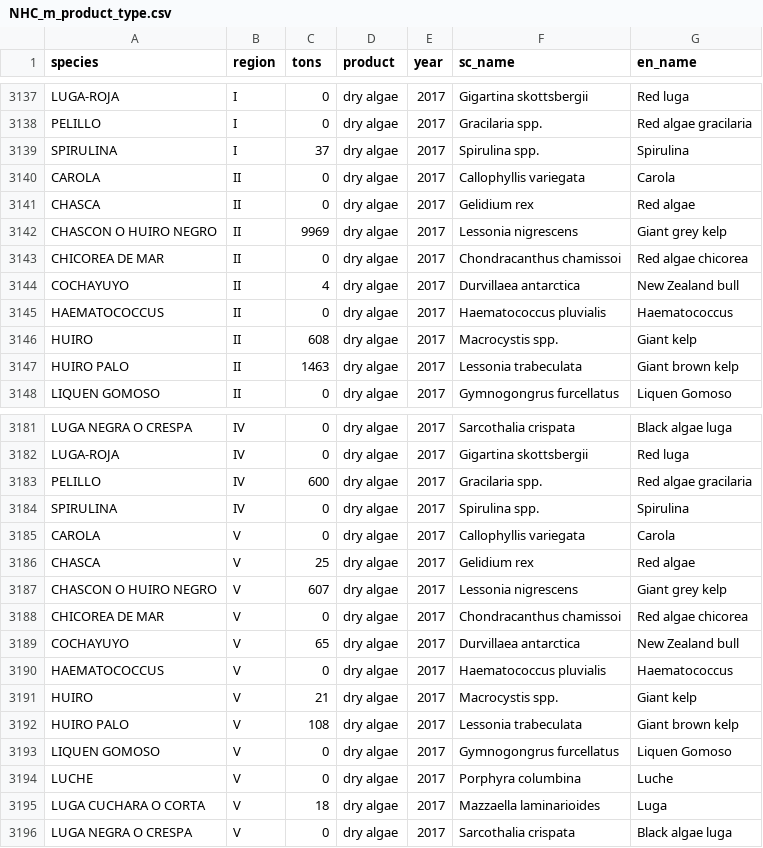
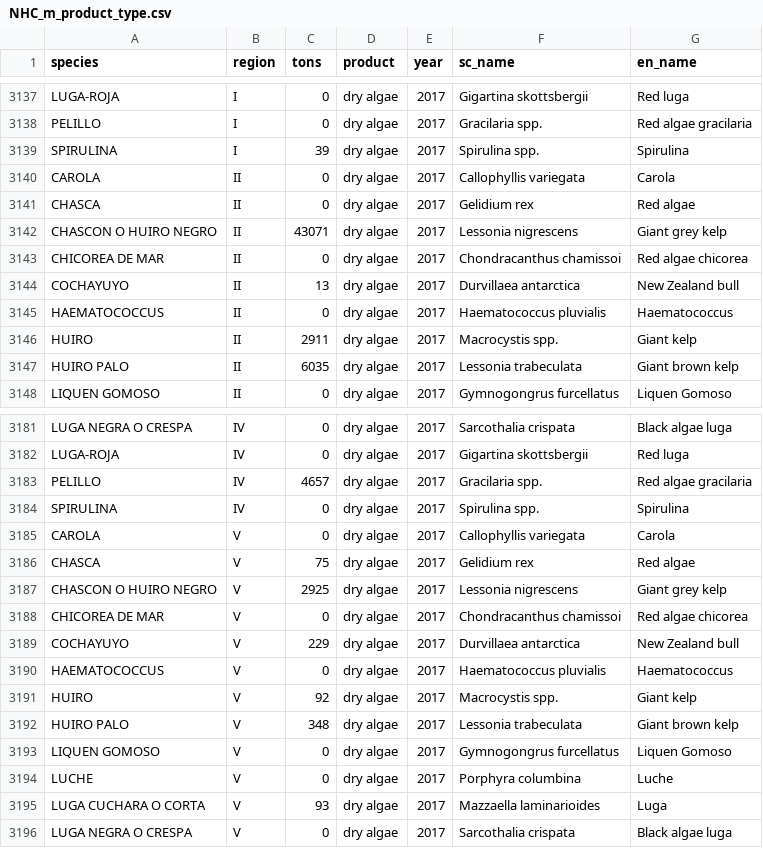
Before and after one commit to camilavargasp/main-fisheries-chile, a CSV file: clean_databases/NHC_m_product_type.csv, drawn as a sheet; only a part is shown, gaps mark what is left out; the diff covers the shown part only.

Commit message:
fixing changes

```diff
--- a/clean_databases/NHC_m_product_type.csv
+++ b/clean_databases/NHC_m_product_type.csv
@@ -3138,11 +3138,11 @@
 "PELILLO","I",0,"dry algae",2017,"Gracilaria spp.","Red algae gracilaria"
-"SPIRULINA","I",37,"dry algae",2017,"Spirulina spp.","Spirulina"
+"SPIRULINA","I",39,"dry algae",2017,"Spirulina spp.","Spirulina"
 "CAROLA","II",0,"dry algae",2017,"Callophyllis variegata","Carola"
 "CHASCA","II",0,"dry algae",2017,"Gelidium rex","Red algae"
-"CHASCON O HUIRO NEGRO","II",9969,"dry algae",2017,"Lessonia nigrescens","Giant grey kelp"
+"CHASCON O HUIRO NEGRO","II",43071,"dry algae",2017,"Lessonia nigrescens","Giant grey kelp"
 "CHICOREA DE MAR","II",0,"dry algae",2017,"Chondracanthus chamissoi","Red algae chicorea"
-"COCHAYUYO","II",4,"dry algae",2017,"Durvillaea antarctica","New Zealand bull"
+"COCHAYUYO","II",13,"dry algae",2017,"Durvillaea antarctica","New Zealand bull"
 "HAEMATOCOCCUS","II",0,"dry algae",2017,"Haematococcus pluvialis","Haematococcus"
-"HUIRO","II",608,"dry algae",2017,"Macrocystis spp.","Giant kelp"
-"HUIRO PALO","II",1463,"dry algae",2017,"Lessonia trabeculata","Giant brown kelp"
+"HUIRO","II",2911,"dry algae",2017,"Macrocystis spp.","Giant kelp"
+"HUIRO PALO","II",6035,"dry algae",2017,"Lessonia trabeculata","Giant brown kelp"
 "LIQUEN GOMOSO","II",0,"dry algae",2017,"Gymnogongrus furcellatus","Liquen Gomoso"
@@ -3182,15 +3182,15 @@
 "LUGA-ROJA","IV",0,"dry algae",2017,"Gigartina skottsbergii","Red luga"
-"PELILLO","IV",600,"dry algae",2017,"Gracilaria spp.","Red algae gracilaria"
+"PELILLO","IV",4657,"dry algae",2017,"Gracilaria spp.","Red algae gracilaria"
 "SPIRULINA","IV",0,"dry algae",2017,"Spirulina spp.","Spirulina"
 "CAROLA","V",0,"dry algae",2017,"Callophyllis variegata","Carola"
-"CHASCA","V",25,"dry algae",2017,"Gelidium rex","Red algae"
-"CHASCON O HUIRO NEGRO","V",607,"dry algae",2017,"Lessonia nigrescens","Giant grey kelp"
+"CHASCA","V",75,"dry algae",2017,"Gelidium rex","Red algae"
+"CHASCON O HUIRO NEGRO","V",2925,"dry algae",2017,"Lessonia nigrescens","Giant grey kelp"
 "CHICOREA DE MAR","V",0,"dry algae",2017,"Chondracanthus chamissoi","Red algae chicorea"
-"COCHAYUYO","V",65,"dry algae",2017,"Durvillaea antarctica","New Zealand bull"
+"COCHAYUYO","V",229,"dry algae",2017,"Durvillaea antarctica","New Zealand bull"
 "HAEMATOCOCCUS","V",0,"dry algae",2017,"Haematococcus pluvialis","Haematococcus"
-"HUIRO","V",21,"dry algae",2017,"Macrocystis spp.","Giant kelp"
-"HUIRO PALO","V",108,"dry algae",2017,"Lessonia trabeculata","Giant brown kelp"
+"HUIRO","V",92,"dry algae",2017,"Macrocystis spp.","Giant kelp"
+"HUIRO PALO","V",348,"dry algae",2017,"Lessonia trabeculata","Giant brown kelp"
 "LIQUEN GOMOSO","V",0,"dry algae",2017,"Gymnogongrus furcellatus","Liquen Gomoso"
 "LUCHE","V",0,"dry algae",2017,"Porphyra columbina","Luche"
-"LUGA CUCHARA O CORTA","V",18,"dry algae",2017,"Mazzaella laminarioides","Luga"
+"LUGA CUCHARA O CORTA","V",93,"dry algae",2017,"Mazzaella laminarioides","Luga"
 "LUGA NEGRA O CRESPA","V",0,"dry algae",2017,"Sarcothalia crispata","Black algae luga"
```
Also changed, not shown: 53 edited cells elsewhere in this file.
